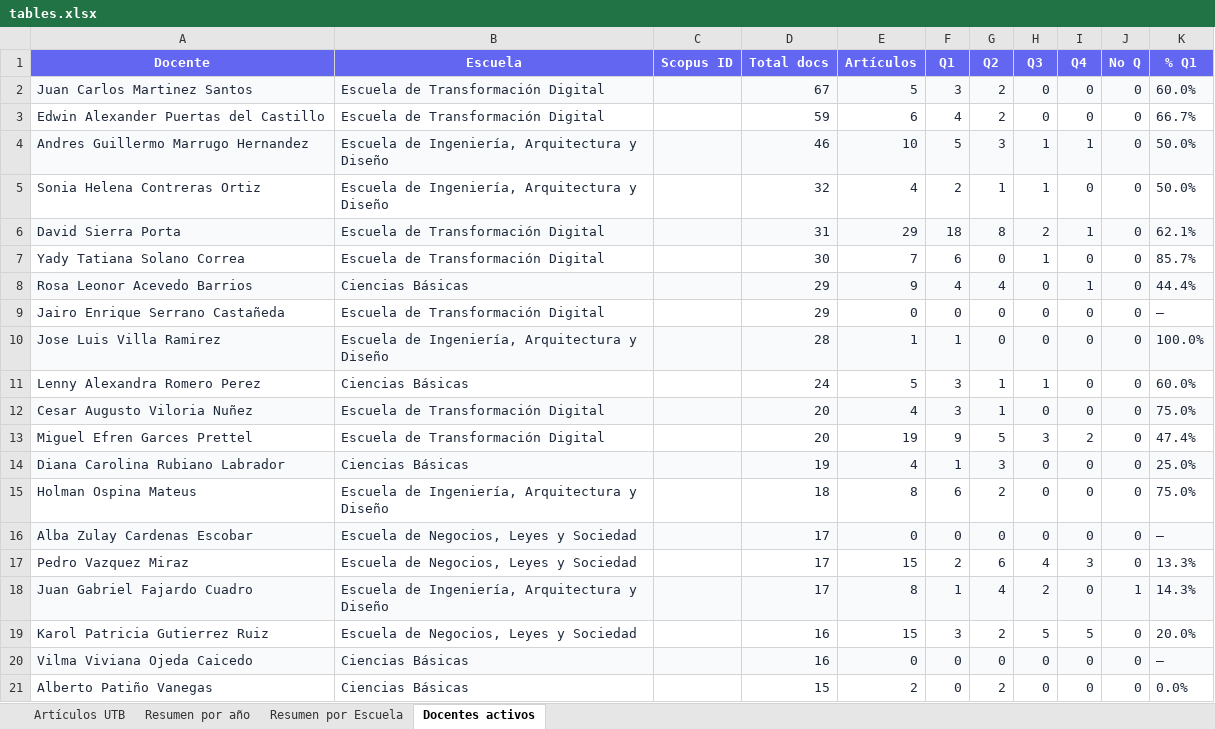
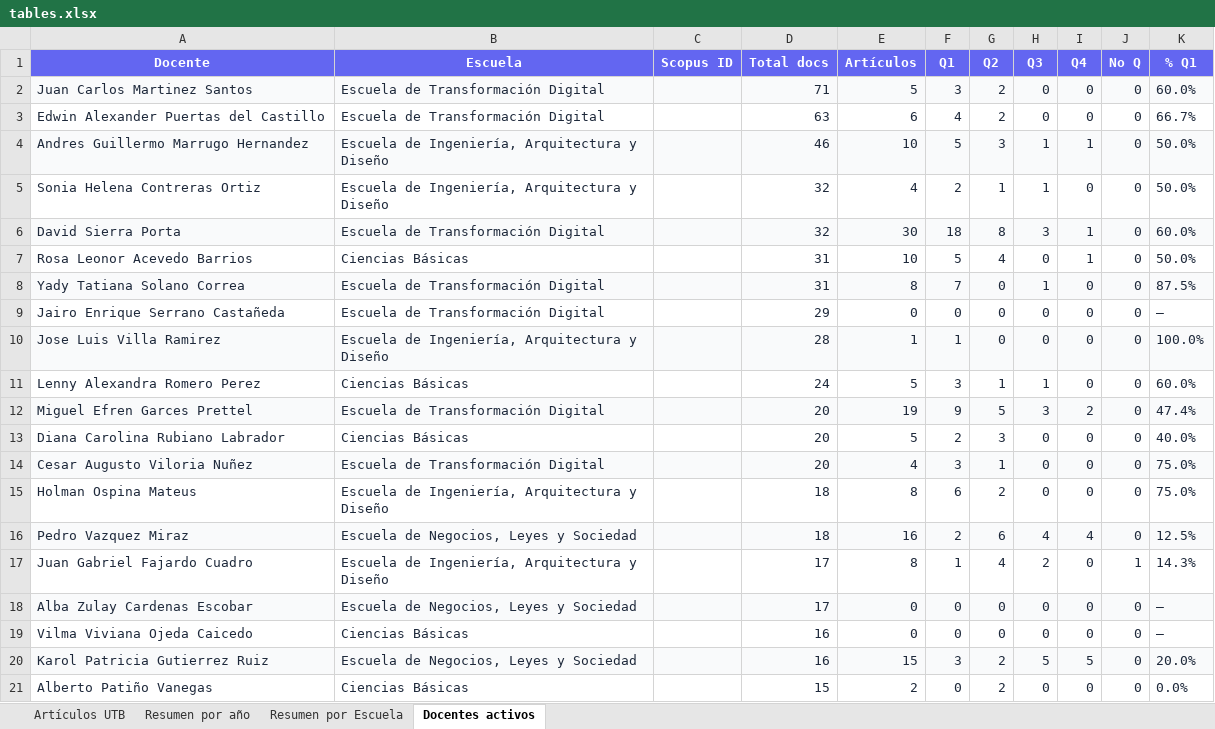
Before and after one commit to sierraporta/Scopus-Metrics-UTB, an Excel workbook: tables.xlsx, sheet Docentes activos, drawn as a sheet; values as stored, in another font and other column widths than the file's, no borders; removed rows and columns are numbered as before the commit, all else as after; the diff names each change by its address in the sheet, - before the commit and + after, or states it on an @@ line.

```diff
--- a/tables.xlsx (sheet Docentes activos)
+++ b/tables.xlsx (sheet Docentes activos)
-D2 (Total docs): 67
+D2 (Total docs): 71
-D3 (Total docs): 59
+D3 (Total docs): 63
-D6 (Total docs): 31
+D6 (Total docs): 32
-E6 (Artículos): 29
+E6 (Artículos): 30
-H6 (Q3): 2
+H6 (Q3): 3
-K6 (% Q1): 62.1%
+K6 (% Q1): 60.0%
-row 7: Yady Tatiana Solano Correa | Escuela de Transformación Digital |  | 30 | 7 | 6 | 0 | 1 | 0 | 0 | 85.7%
-A7:K7 fill: #F9FAFB
+A7:K7 fill: none
-D7 (Total docs): 29
+D7 (Total docs): 31
-E7 (Artículos): 9
+E7 (Artículos): 10
-F7 (Q1): 4
+F7 (Q1): 5
-K7 (% Q1): 44.4%
+K7 (% Q1): 50.0%
+row 8: Yady Tatiana Solano Correa | Escuela de Transformación Digital |  | 31 | 8 | 7 | 0 | 1 | 0 | 0 | 87.5%
@@ row 13 moved to row 12: Miguel Efren Garces Prettel @@
+row 13: Diana Carolina Rubiano Labrador | Ciencias Básicas |  | 20 | 5 | 2 | 3 | 0 | 0 | 0 | 40.0%
-row 14: Diana Carolina Rubiano Labrador | Ciencias Básicas |  | 19 | 4 | 1 | 3 | 0 | 0 | 0 | 25.0%
+row 16: Pedro Vazquez Miraz | Escuela de Negocios, Leyes y Sociedad |  | 18 | 16 | 2 | 6 | 4 | 4 | 0 | 12.5%
@@ row 18 moved to row 17: Juan Gabriel Fajardo Cuadro @@
-row 17: Pedro Vazquez Miraz | Escuela de Negocios, Leyes y Sociedad |  | 17 | 15 | 2 | 6 | 4 | 3 | 0 | 13.3%
@@ row 20 moved to row 19: Vilma Viviana Ojeda Caicedo @@
-A20:K20 fill: none
+A20:K20 fill: #F9FAFB
```
Also changed, not shown: sheet Artículos UTB, sheet Resumen por Escuela, sheet Resumen por año, autores_pivot_cuartiles.xlsx, 1 other file.
